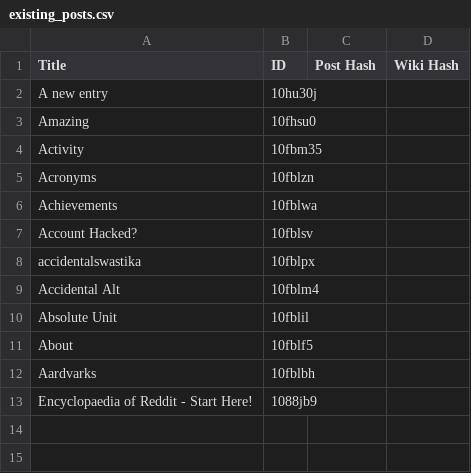
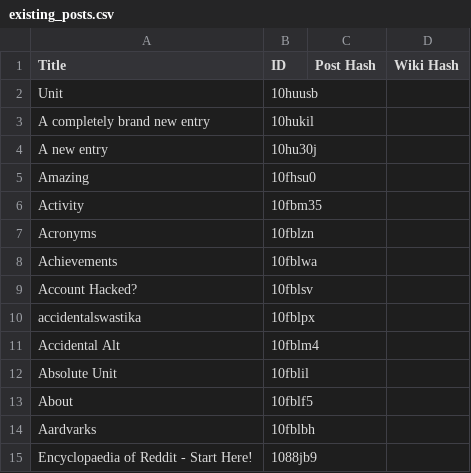
Before and after one commit to Khyta/EncyclopaediaBot, a CSV file: existing_posts.csv, drawn as a sheet; the diff names each change by its address in the sheet, - before the commit and + after, or states it on an @@ line.

```diff
--- a/existing_posts.csv
+++ b/existing_posts.csv
+row 2: Unit | 10huusb
+row 3: A completely brand new entry | 10hukil
```
Also changed, not shown: 3 other files.
